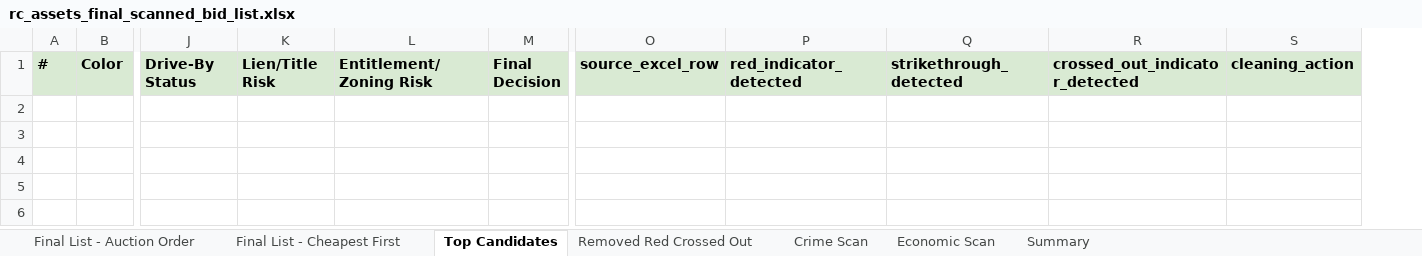
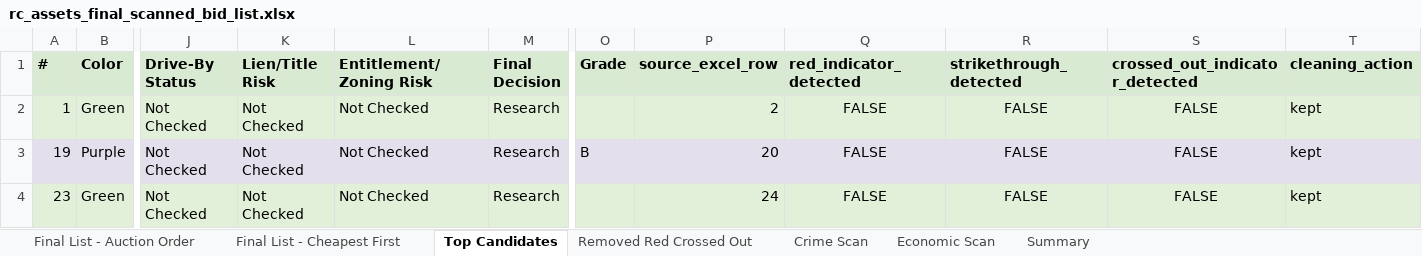
Before and after one commit to Jojo174code/Data_Engineering_Project-, an Excel workbook: final_lists/rc_assets_final_scanned_list/output_excel/rc_assets_final_scanned_bid_list.xlsx, sheet Top Candidates, drawn as a sheet; only a part is shown, gaps mark what is left out; values as stored, in another font and other column widths than the file's, no borders; rows hold the shown columns only; the diff names each change by its address in the sheet, - before the commit and + after, or states it on an @@ line.

```diff
--- a/final_lists/rc_assets_final_scanned_list/output_excel/rc_assets_final_scanned_bid_list.xlsx (sheet Top Candidates)
+++ b/final_lists/rc_assets_final_scanned_list/output_excel/rc_assets_final_scanned_bid_list.xlsx (sheet Top Candidates)
+column O (Grade), empty
+row 2: 1 | Green | Not Checked | Not Checked | Not Checked | Research |  | 2 | FALSE | FALSE | FALSE | kept
+row 3: 19 | Purple | Not Checked | Not Checked | Not Checked | Research | B | 20 | FALSE | FALSE | FALSE | kept
+row 4: 23 | Green | Not Checked | Not Checked | Not Checked | Research |  | 24 | FALSE | FALSE | FALSE | kept
```
Also changed, not shown: sheet Final List - Auction Order, sheet Final List - Cheapest First, sheet Crime Scan, sheet Economic Scan, sheet Summary, sheet Removed Red Crossed Out, final_lists/rc_assets_final_scanned_list/output_excel/rc_assets_final_scanned_by_auction_order.xlsx, final_lists/rc_assets_final_scanned_list/output_excel/rc_assets_removed_red_strikethrough.xlsx, 12 other files.
